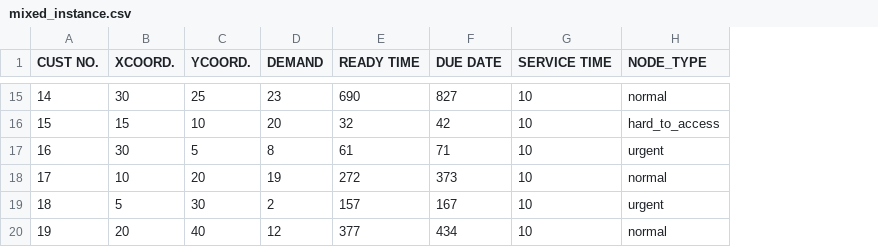
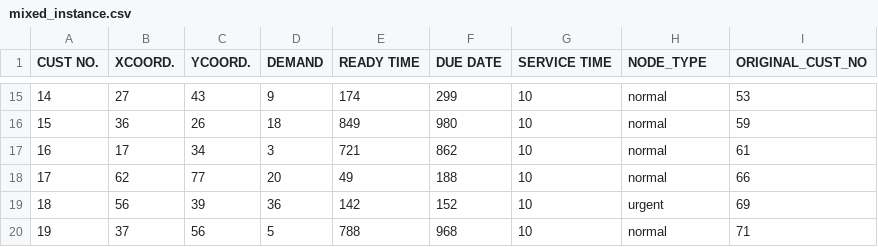
Before and after one commit to Cheng-yo-Zhang/thesis_algorithm, a CSV file: mixed_instance.csv, drawn as a sheet; only a part is shown, gaps mark what is left out; the diff covers the shown part only; the diff names each change by its address in the sheet, - before the commit and + after, or states it on an @@ line.

```diff
--- a/mixed_instance.csv
+++ b/mixed_instance.csv
+column I (ORIGINAL_CUST_NO), rows 15-20: 53 | 59 | 61 | 66 | 69 | 71
-B15 (XCOORD.): 30
+B15 (XCOORD.): 27
-C15 (YCOORD.): 25
+C15 (YCOORD.): 43
-D15 (DEMAND): 23
+D15 (DEMAND): 9
-E15 (READY TIME): 690
+E15 (READY TIME): 174
-F15 (DUE DATE): 827
+F15 (DUE DATE): 299
-B16 (XCOORD.): 15
+B16 (XCOORD.): 36
-C16 (YCOORD.): 10
+C16 (YCOORD.): 26
-D16 (DEMAND): 20
+D16 (DEMAND): 18
-E16 (READY TIME): 32
+E16 (READY TIME): 849
-F16 (DUE DATE): 42
+F16 (DUE DATE): 980
-H16 (NODE_TYPE): hard_to_access
+H16 (NODE_TYPE): normal
-B17 (XCOORD.): 30
+B17 (XCOORD.): 17
-C17 (YCOORD.): 5
+C17 (YCOORD.): 34
-D17 (DEMAND): 8
+D17 (DEMAND): 3
-E17 (READY TIME): 61
+E17 (READY TIME): 721
-F17 (DUE DATE): 71
+F17 (DUE DATE): 862
-H17 (NODE_TYPE): urgent
+H17 (NODE_TYPE): normal
-B18 (XCOORD.): 10
+B18 (XCOORD.): 62
-C18 (YCOORD.): 20
+C18 (YCOORD.): 77
-D18 (DEMAND): 19
+D18 (DEMAND): 20
-E18 (READY TIME): 272
+E18 (READY TIME): 49
-F18 (DUE DATE): 373
+F18 (DUE DATE): 188
-B19 (XCOORD.): 5
+B19 (XCOORD.): 56
-C19 (YCOORD.): 30
+C19 (YCOORD.): 39
-D19 (DEMAND): 2
+D19 (DEMAND): 36
-E19 (READY TIME): 157
+E19 (READY TIME): 142
-F19 (DUE DATE): 167
+F19 (DUE DATE): 152
-B20 (XCOORD.): 20
+B20 (XCOORD.): 37
-C20 (YCOORD.): 40
+C20 (YCOORD.): 56
-D20 (DEMAND): 12
+D20 (DEMAND): 5
-E20 (READY TIME): 377
+E20 (READY TIME): 788
-F20 (DUE DATE): 434
+F20 (DUE DATE): 968
```
Also changed, not shown: 100 edited cells elsewhere in this file, 7 other files.
